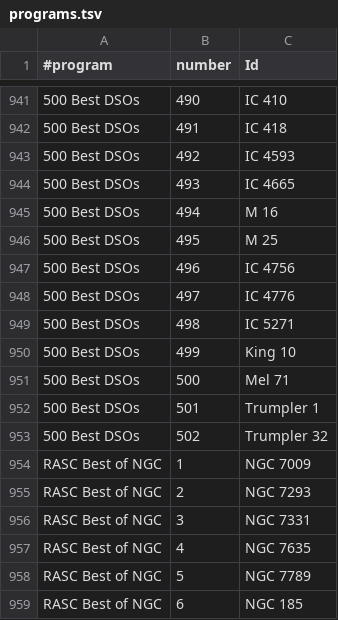
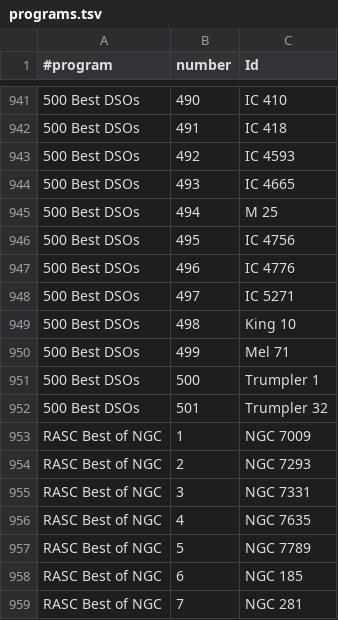
Before and after one commit to jonathanacross/astrodb, a TSV file: data/programs.tsv, drawn as a sheet; only a part is shown, gaps mark what is left out; the shorter side is filled out with more unchanged rows; the diff names each change by its address in the sheet, - before the commit and + after, or states it on an @@ line.

Commit message:
adding "meta_list" mode.
also detect duplicate items in programs.

```diff
--- a/data/programs.tsv
+++ b/data/programs.tsv
-C945 (Id): M 16
+C945 (Id): M 25
-C946 (Id): M 25
+C946 (Id): IC 4756
-C947 (Id): IC 4756
+C947 (Id): IC 4776
-C948 (Id): IC 4776
+C948 (Id): IC 5271
-C949 (Id): IC 5271
+C949 (Id): King 10
-C950 (Id): King 10
+C950 (Id): Mel 71
-C951 (Id): Mel 71
+C951 (Id): Trumpler 1
-C952 (Id): Trumpler 1
+C952 (Id): Trumpler 32
-row 953: 500 Best DSOs | 502 | Trumpler 32
```
Also changed, not shown: 3 other files.
